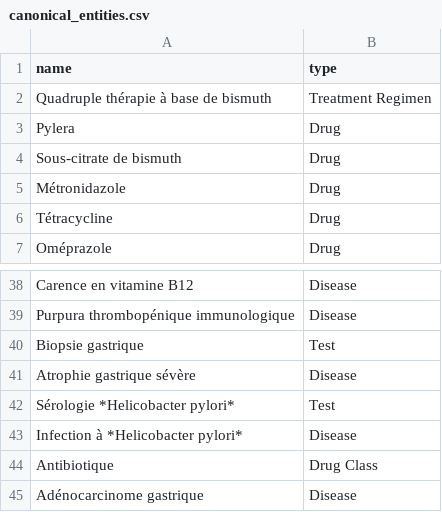
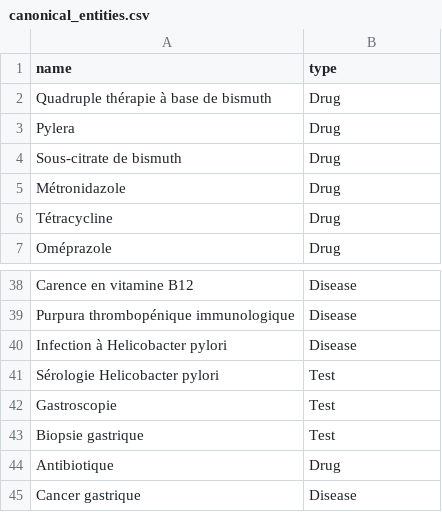
Before and after one commit to GuillaumeZahnd/medical-graph-rag, a CSV file: logs/canonical_entities.csv, drawn as a sheet; only a part is shown, gaps mark what is left out; the diff covers the shown part only.

```diff
--- a/logs/canonical_entities.csv
+++ b/logs/canonical_entities.csv
@@ -1,3 +1,3 @@
 name,type
-Quadruple thérapie à base de bismuth,Treatment Regimen
+Quadruple thérapie à base de bismuth,Drug
 Pylera,Drug
@@ -39,7 +39,7 @@ Carence en vitamine B12,Disease
 Purpura thrombopénique immunologique,Disease
+Infection à Helicobacter pylori,Disease
+Sérologie Helicobacter pylori,Test
+Gastroscopie,Test
 Biopsie gastrique,Test
-Atrophie gastrique sévère,Disease
-Sérologie *Helicobacter pylori*,Test
-Infection à *Helicobacter pylori*,Disease
-Antibiotique,Drug Class
-Adénocarcinome gastrique,Disease
+Antibiotique,Drug
+Cancer gastrique,Disease
```
Also changed, not shown: 5 added rows, 5 removed rows, 4 moved rows and 6 edited cells elsewhere in this file, 2 other files.
